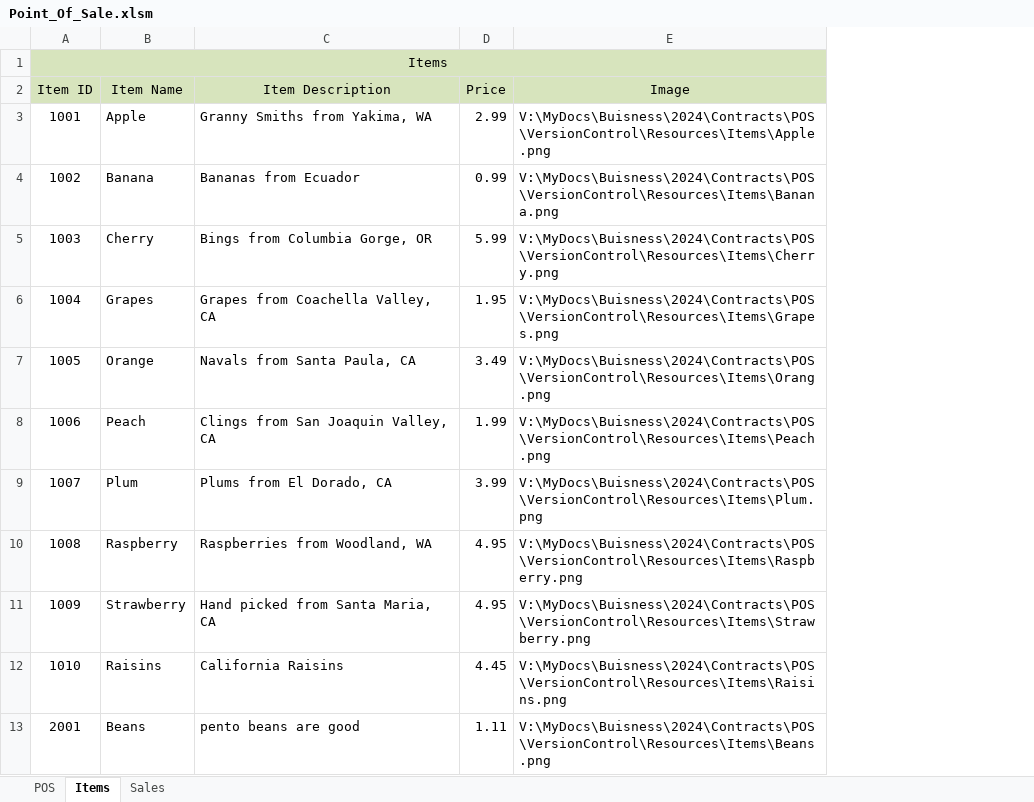
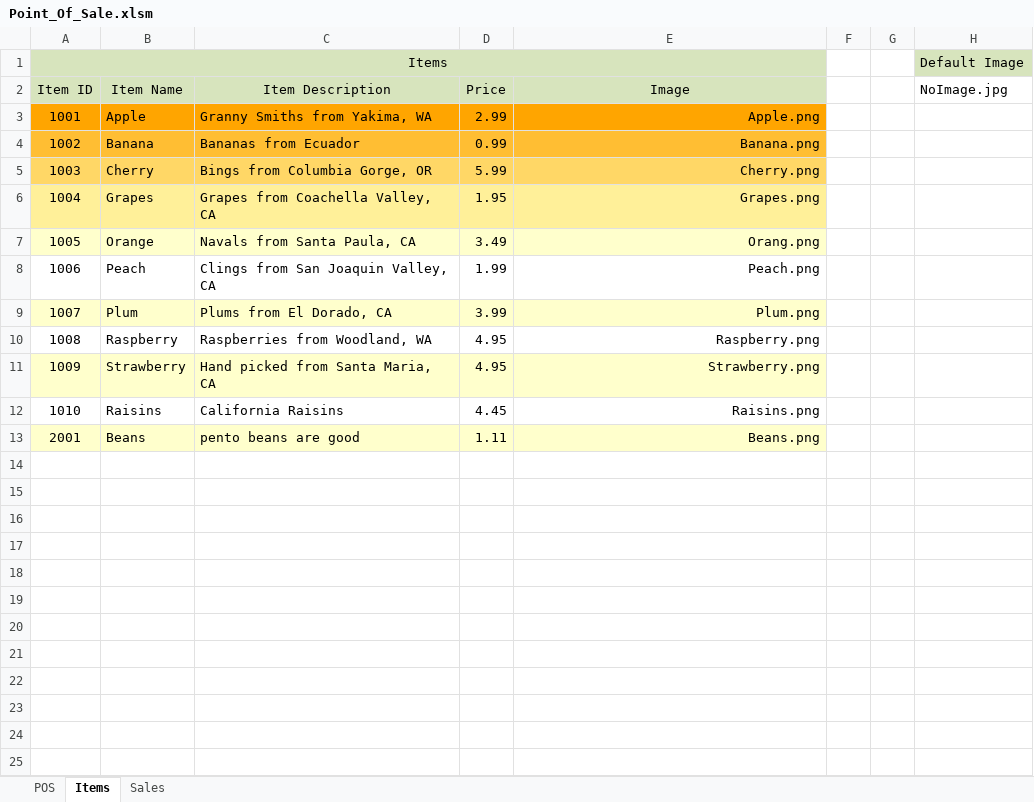
Before and after one commit to TruSudndeth/POS_Items-Sales_Xcel, an Excel workbook: Point_Of_Sale.xlsm, sheet Items, drawn as a sheet; values as stored, in another font and other column widths than the file's, no borders; charts and pictures not drawn; the diff names each change by its address in the sheet, - before the commit and + after, or states it on an @@ line.

Commit message:
Change Log 5
1. Item Sheet Formatting Color scheme
2. Hide full directory on item sheets
3. Create an open directory button and set cell value
4. UX: Sales Formatting should have a clickable header per receipt
   number, and the list of items below the header.
5. Items sheet Keep header always visaible along with Add Image
6. Sheet3 make the entire colord row clickabe

```diff
--- a/Point_Of_Sale.xlsm (sheet Items)
+++ b/Point_Of_Sale.xlsm (sheet Items)
+column F, empty
+column G, empty
+column H (NoImage.jpg), row 1: Default Image
-A3:E3 fill: none
+A3:E3 fill: #FFA500
-E3 (Image): V:\MyDocs\Buisness\2024\Contracts\POS\VersionControl\Resources\Items\Apple.png
+E3 (Image): Apple.png
-E3:E13 alignment: left
+E3:E13 alignment: right
-A4:E4 fill: none
+A4:E4 fill: #FFBE33
-E4 (Image): V:\MyDocs\Buisness\2024\Contracts\POS\VersionControl\Resources\Items\Banana.png
+E4 (Image): Banana.png
-A5:E5 fill: none
+A5:E5 fill: #FFD766
-E5 (Image): V:\MyDocs\Buisness\2024\Contracts\POS\VersionControl\Resources\Items\Cherry.png
+E5 (Image): Cherry.png
-A6:E6 fill: none
+A6:E6 fill: #FFF099
-E6 (Image): V:\MyDocs\Buisness\2024\Contracts\POS\VersionControl\Resources\Items\Grapes.png
+E6 (Image): Grapes.png
-A7:E7 fill: none
+A7:E7 fill: #FFFFCC
-E7 (Image): V:\MyDocs\Buisness\2024\Contracts\POS\VersionControl\Resources\Items\Orang.png
+E7 (Image): Orang.png
-E8 (Image): V:\MyDocs\Buisness\2024\Contracts\POS\VersionControl\Resources\Items\Peach.png
+E8 (Image): Peach.png
-A9:E9 fill: none
+A9:E9 fill: #FFFFCC
-E9 (Image): V:\MyDocs\Buisness\2024\Contracts\POS\VersionControl\Resources\Items\Plum.png
+E9 (Image): Plum.png
-E10 (Image): V:\MyDocs\Buisness\2024\Contracts\POS\VersionControl\Resources\Items\Raspberry.png
+E10 (Image): Raspberry.png
-A11:E11 fill: none
+A11:E11 fill: #FFFFCC
-E11 (Image): V:\MyDocs\Buisness\2024\Contracts\POS\VersionControl\Resources\Items\Strawberry.png
+E11 (Image): Strawberry.png
-E12 (Image): V:\MyDocs\Buisness\2024\Contracts\POS\VersionControl\Resources\Items\Raisins.png
+E12 (Image): Raisins.png
-A13:E13 fill: none
+A13:E13 fill: #FFFFCC
-E13 (Image): V:\MyDocs\Buisness\2024\Contracts\POS\VersionControl\Resources\Items\Beans.png
+E13 (Image): Beans.png
```
Also changed, not shown: sheet POS, sheet Sales, hidden cells, charts or pictures, 2 other files.
